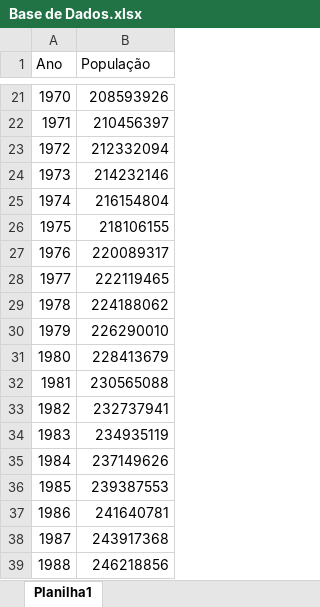
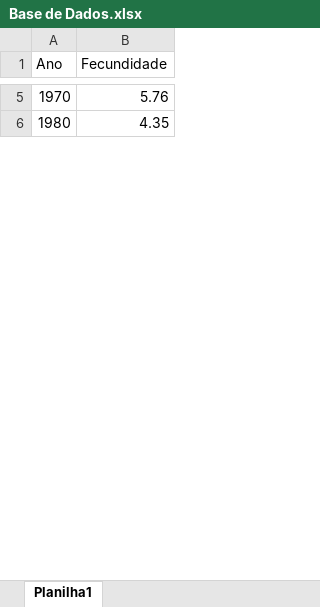
Before and after one commit to Pimenta15/Projeto-Final-Metodos, an Excel workbook: Base de Dados.xlsx, sheet Planilha1, drawn as a sheet; only a part is shown, gaps mark what is left out; values as stored, in another font and other column widths than the file's, no cell formats; removed rows and columns are numbered as before the commit, all else as after; the diff covers the shown part only; the diff names each change by its address in the sheet, - before the commit and + after, or states it on an @@ line.

```diff
--- a/Base de Dados.xlsx (sheet Planilha1)
+++ b/Base de Dados.xlsx (sheet Planilha1)
-B1: População
+B1: Fecundidade
-B5 (Fecundidade): 208593926
+B5 (Fecundidade): 5.76
-row 22: 1971 | 210456397
-row 23: 1972 | 212332094
-row 24: 1973 | 214232146
-row 25: 1974 | 216154804
-row 26: 1975 | 218106155
-row 27: 1976 | 220089317
-row 28: 1977 | 222119465
-row 29: 1978 | 224188062
-row 30: 1979 | 226290010
-B6 (Fecundidade): 228413679
+B6 (Fecundidade): 4.35
-row 32: 1981 | 230565088
-row 33: 1982 | 232737941
-row 34: 1983 | 234935119
-row 35: 1984 | 237149626
-row 36: 1985 | 239387553
-row 37: 1986 | 241640781
-row 38: 1987 | 243917368
-row 39: 1988 | 246218856
```
Also changed, not shown: 2 added rows, 51 removed rows and 4 edited cells elsewhere in this sheet, cell formats, 2 other files.
